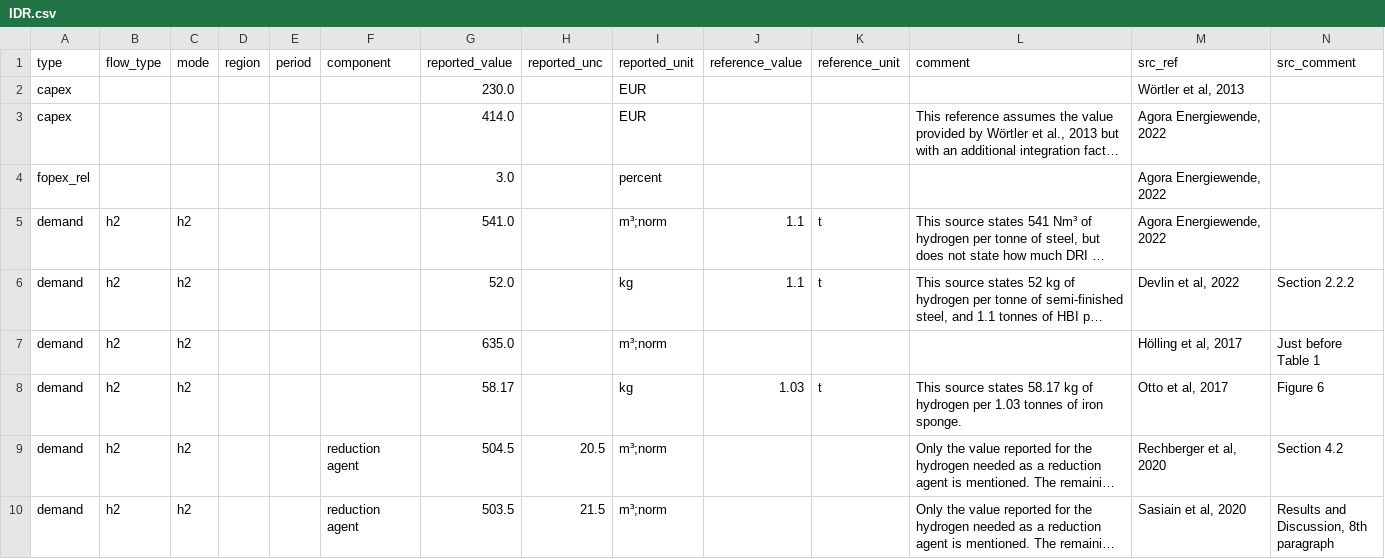
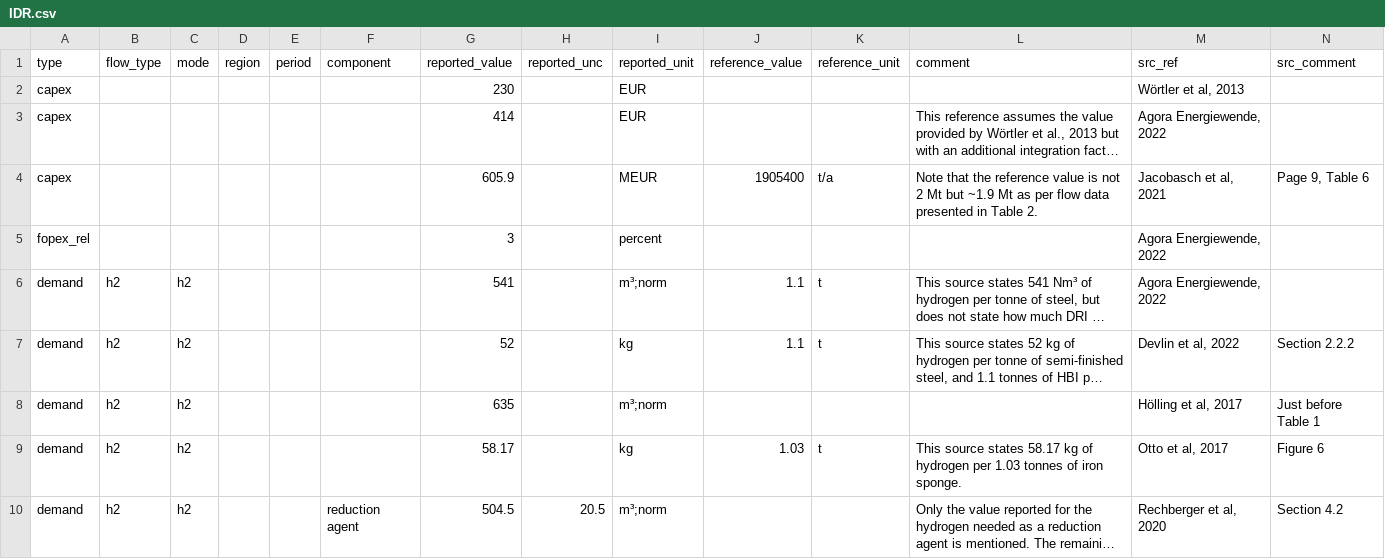
Before and after one commit to PhilippVerpoort/posted, a CSV file: inst/extdata/teds/IDR.csv, drawn as a sheet; only a part is shown; the shorter side is filled out with more unchanged rows; long unchanged cells end in …; addresses are those after the commit; the diff covers the shown part only; the diff names each change by its address in the sheet, - before the commit and + after, or states it on an @@ line.

Commit message:
Added new source to IDR and EAF data.

```diff
--- a/inst/extdata/teds/IDR.csv
+++ b/inst/extdata/teds/IDR.csv
-G2 (reported_value): 230.0
+G2 (reported_value): 230
-G3 (reported_value): 414.0
+G3 (reported_value): 414
+row 4: capex |  |  |  |  |  | 605.9 |  | MEUR | 1905400 | t/a | Note that the reference value is not 2 Mt but ~1.9 Mt as per flow data presented in Table 2. | Jacobasch et al, 2021 | Page 9, Table 6
-G5 (reported_value): 3.0
+G5 (reported_value): 3
-G6 (reported_value): 541.0
+G6 (reported_value): 541
-G7 (reported_value): 52.0
+G7 (reported_value): 52
-G8 (reported_value): 635.0
+G8 (reported_value): 635
```
Also changed, not shown: 7 added rows and 7 edited cells elsewhere in this file, inst/extdata/teds/EAF.csv, 1 other file.
